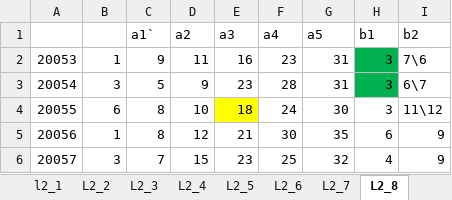
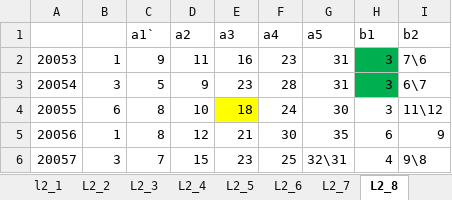
Before and after one commit to dlt-lee/dlt, an Excel workbook: dlt_sum.xlsx, sheet L2_8, drawn as a sheet; values as stored, in another font and other column widths than the file's, no borders; the diff names each change by its address in the sheet, - before the commit and + after, or states it on an @@ line.

```diff
--- a/dlt_sum.xlsx (sheet L2_8)
+++ b/dlt_sum.xlsx (sheet L2_8)
-G6 (a5): 32
+G6 (a5): 32\31
-I6 (b2): 9
+I6 (b2): 9\8
```
Also changed, not shown: sheet sum_L1, sheet SUM_L2_6, sheet L2_7, sheet SUM_L2_3, sheet L2_2, sheet L2_3, 4 more sheets.
